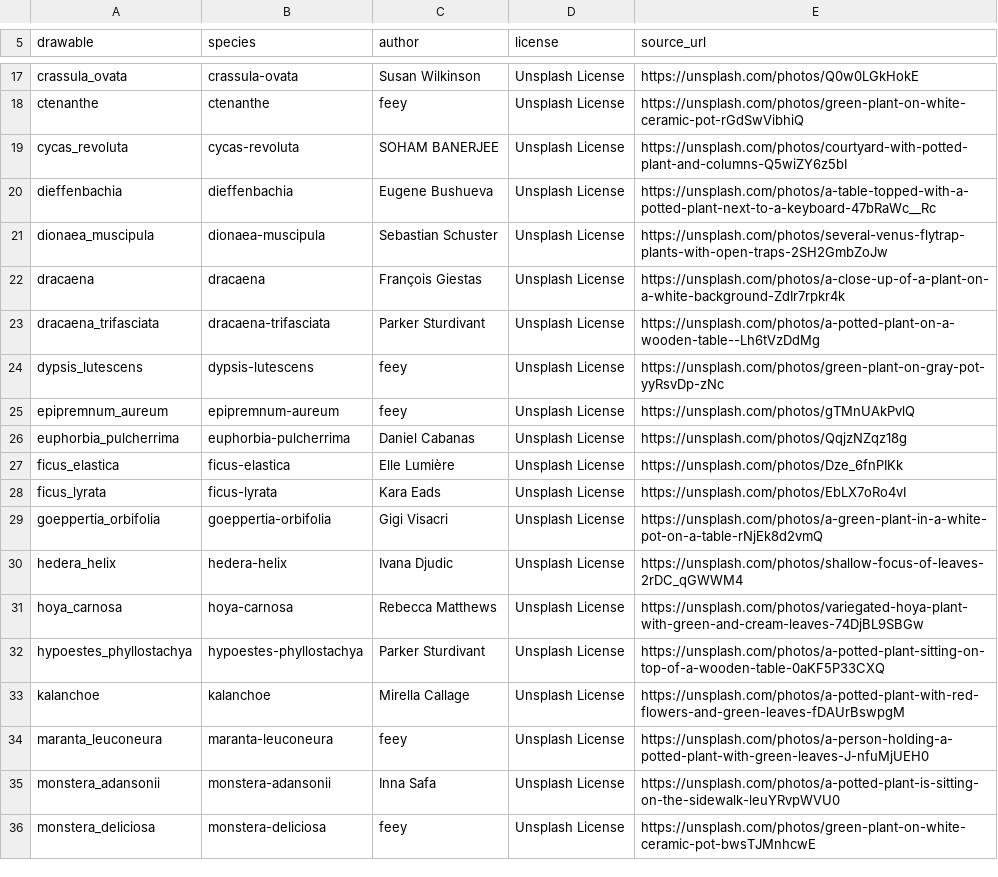
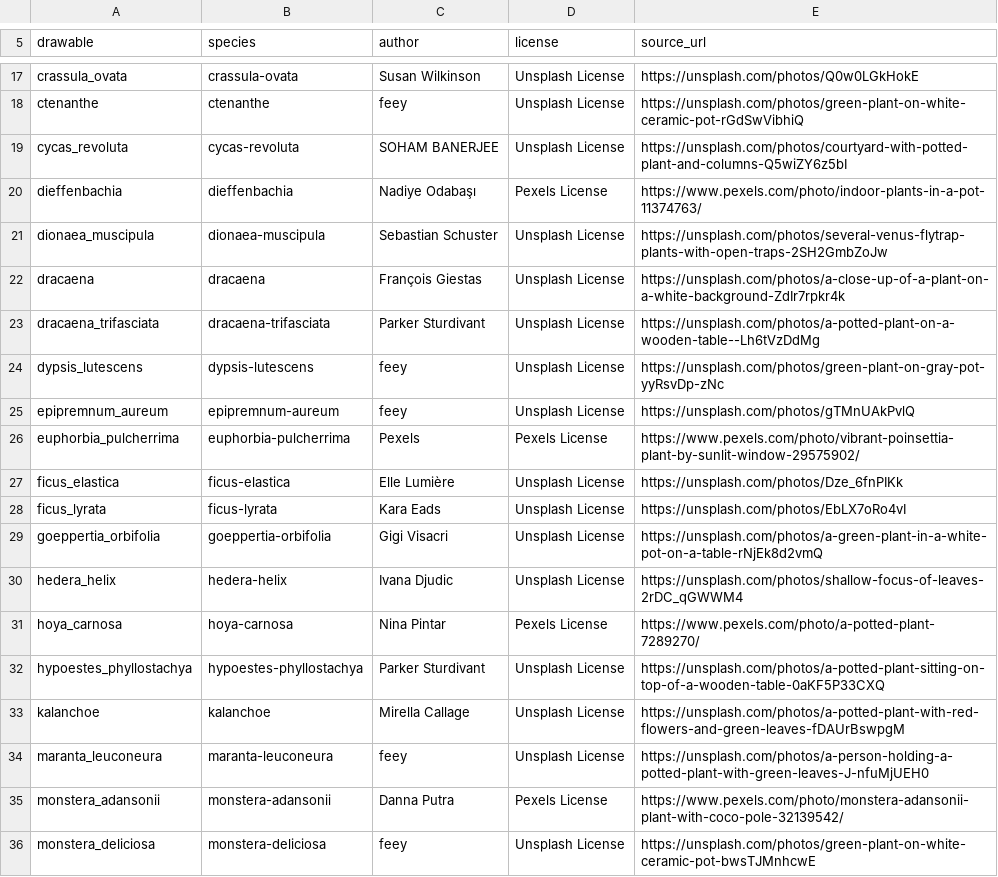
Before and after one commit to PepJr100/plant-potting, a TSV file: app/src/main/assets/image_credits.tsv, drawn as a sheet; only a part is shown, gaps mark what is left out.

```diff
--- a/app/src/main/assets/image_credits.tsv
+++ b/app/src/main/assets/image_credits.tsv
@@ -19,3 +19,3 @@ ctenanthe	ctenanthe	feey	Unsplash License	https://unsplash.com/photos/green-plan
 cycas_revoluta	cycas-revoluta	SOHAM BANERJEE	Unsplash License	https://unsplash.com/photos/courtyard-with-potted-plant-and-columns-Q5wiZY6z5bI
-dieffenbachia	dieffenbachia	Eugene Bushueva	Unsplash License	https://unsplash.com/photos/a-table-topped-with-a-potted-plant-next-to-a-keyboard-47bRaWc__Rc
+dieffenbachia	dieffenbachia	Nadiye Odabaşı	Pexels License	https://www.pexels.com/photo/indoor-plants-in-a-pot-11374763/
 dionaea_muscipula	dionaea-muscipula	Sebastian Schuster	Unsplash License	https://unsplash.com/photos/several-venus-flytrap-plants-with-open-traps-2SH2GmbZoJw
@@ -25,3 +25,3 @@ dypsis_lutescens	dypsis-lutescens	feey	Unsplash License	https://unsplash.com/pho
 epipremnum_aureum	epipremnum-aureum	feey	Unsplash License	https://unsplash.com/photos/gTMnUAkPvlQ
-euphorbia_pulcherrima	euphorbia-pulcherrima	Daniel Cabanas	Unsplash License	https://unsplash.com/photos/QqjzNZqz18g
+euphorbia_pulcherrima	euphorbia-pulcherrima	Pexels	Pexels License	https://www.pexels.com/photo/vibrant-poinsettia-plant-by-sunlit-window-29575902/
 ficus_elastica	ficus-elastica	Elle Lumière	Unsplash License	https://unsplash.com/photos/Dze_6fnPIKk
@@ -30,3 +30,3 @@ goeppertia_orbifolia	goeppertia-orbifolia	Gigi Visacri	Unsplash License	https://
 hedera_helix	hedera-helix	Ivana Djudic	Unsplash License	https://unsplash.com/photos/shallow-focus-of-leaves-2rDC_qGWWM4
-hoya_carnosa	hoya-carnosa	Rebecca Matthews	Unsplash License	https://unsplash.com/photos/variegated-hoya-plant-with-green-and-cream-leaves-74DjBL9SBGw
+hoya_carnosa	hoya-carnosa	Nina Pintar	Pexels License	https://www.pexels.com/photo/a-potted-plant-7289270/
 hypoestes_phyllostachya	hypoestes-phyllostachya	Parker Sturdivant	Unsplash License	https://unsplash.com/photos/a-potted-plant-sitting-on-top-of-a-wooden-table-0aKF5P33CXQ
@@ -34,3 +34,3 @@ kalanchoe	kalanchoe	Mirella Callage	Unsplash License	https://unsplash.com/photos
 maranta_leuconeura	maranta-leuconeura	feey	Unsplash License	https://unsplash.com/photos/a-person-holding-a-potted-plant-with-green-leaves-J-nfuMjUEH0
-monstera_adansonii	monstera-adansonii	Inna Safa	Unsplash License	https://unsplash.com/photos/a-potted-plant-is-sitting-on-the-sidewalk-leuYRvpWVU0
+monstera_adansonii	monstera-adansonii	Danna Putra	Pexels License	https://www.pexels.com/photo/monstera-adansonii-plant-with-coco-pole-32139542/
 monstera_deliciosa	monstera-deliciosa	feey	Unsplash License	https://unsplash.com/photos/green-plant-on-white-ceramic-pot-bwsTJMnhcwE
```
Also changed, not shown: 6 other files.
